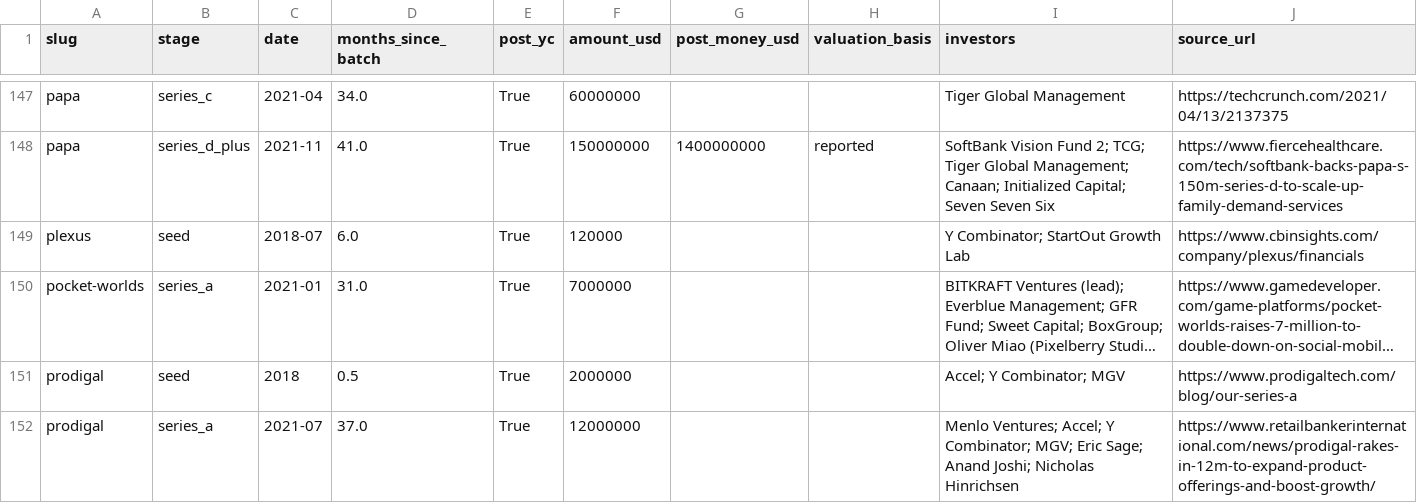
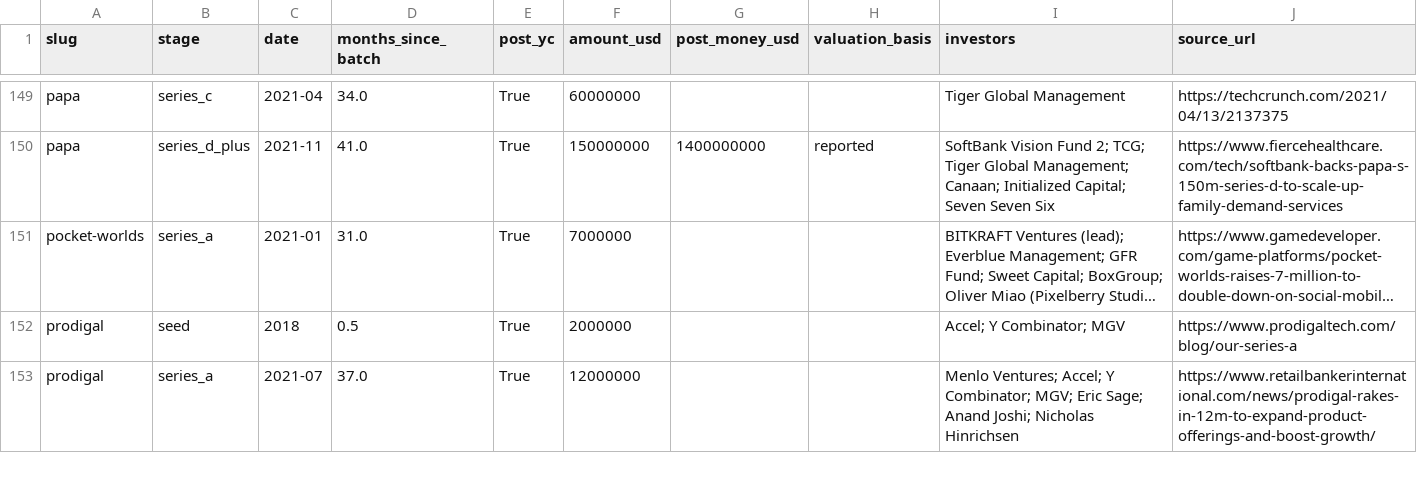
Before and after one commit to edison16a/yc-startup-life, a CSV file: data/rounds.csv, drawn as a sheet; only a part is shown, gaps mark what is left out; long unchanged cells end in …; removed rows and columns are numbered as before the commit, all else as after; the diff covers the shown part only; the diff names each change by its address in the sheet, - before the commit and + after, or states it on an @@ line.

```diff
--- a/data/rounds.csv
+++ b/data/rounds.csv
-row 149: plexus | seed | 2018-07 | 6.0 | True | 120000 |  |  | Y Combinator; StartOut Growth Lab | https://www.cbinsights.com/company/plexus/financials
```
Also changed, not shown: 14 added rows elsewhere in this file, data/competitors.csv, data/founders.csv, 21 other files.
